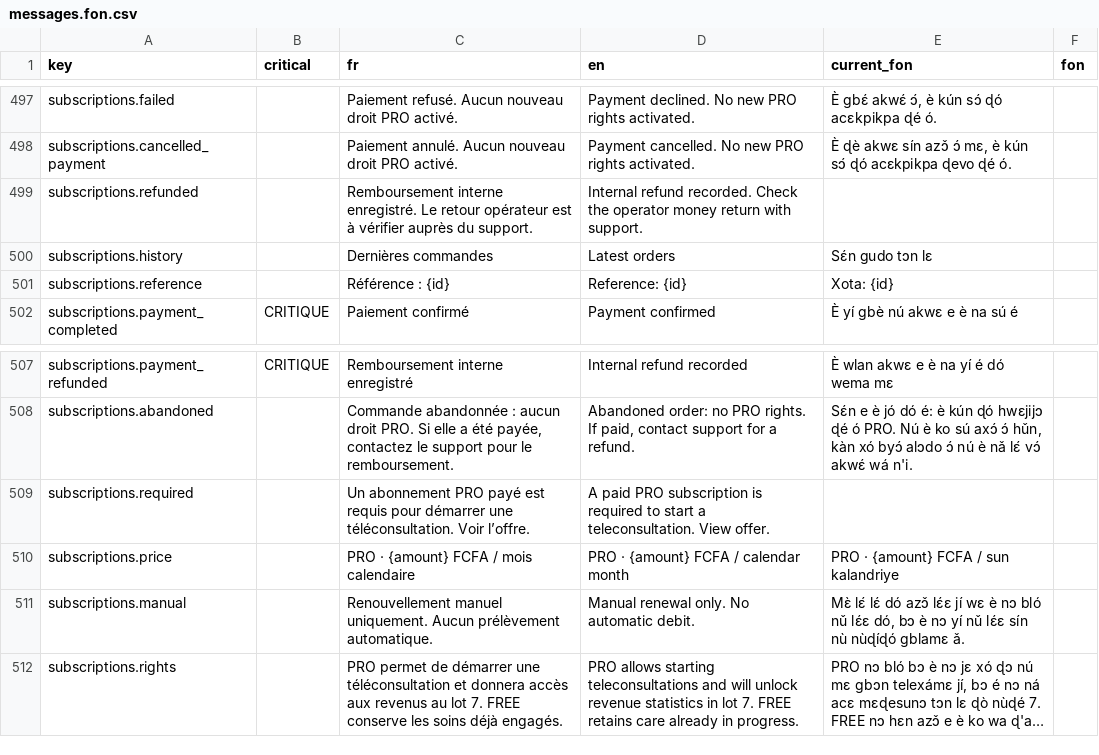
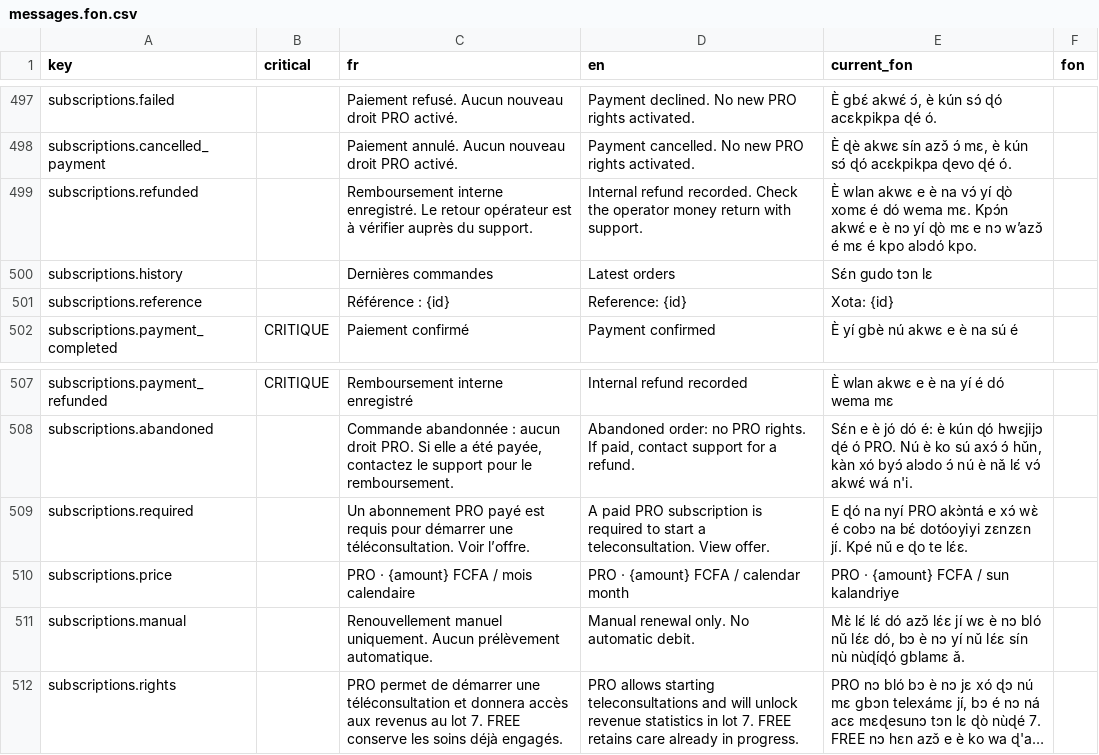
Before and after one commit to malcomx2022/digisante-mobile, a CSV file: docs/validation/L9/messages.fon.csv, drawn as a sheet; only a part is shown, gaps mark what is left out; long unchanged cells end in ….

```diff
--- a/docs/validation/L9/messages.fon.csv
+++ b/docs/validation/L9/messages.fon.csv
@@ -498,3 +498,3 @@
 "subscriptions.cancelled_payment","","Paiement annulé. Aucun nouveau droit PRO activé.","Payment cancelled. No new PRO rights activated.","È ɖè akwɛ sín azɔ̌ ɔ́ mɛ, è kún sɔ́ ɖó acɛkpikpa ɖevo ɖé ó.",""
-"subscriptions.refunded","","Remboursement interne enregistré. Le retour opérateur est à vérifier auprès du support.","Internal refund recorded. Check the operator money return with support.","",""
+"subscriptions.refunded","","Remboursement interne enregistré. Le retour opérateur est à vérifier auprès du support.","Internal refund recorded. Check the operator money return with support.","È wlan akwɛ e è na vɔ́ yí ɖò xomɛ é dó wema mɛ. Kpɔ́n akwɛ́ e è nɔ yí ɖò mɛ e nɔ w’azɔ̌ é mɛ é kpo alɔdó kpo.",""
 "subscriptions.history","","Dernières commandes","Latest orders","Sɛ́n gudo tɔn lɛ",""
@@ -508,3 +508,3 @@
 "subscriptions.abandoned","","Commande abandonnée : aucun droit PRO. Si elle a été payée, contactez le support pour le remboursement.","Abandoned order: no PRO rights. If paid, contact support for a refund.","Sɛ́n e è jó dó é: è kún ɖó hwɛjijɔ ɖé ó PRO. Nú è ko sú axɔ́ ɔ́ hǔn, kàn xó byɔ́ alɔdo ɔ́ nú è nǎ lɛ́ vɔ́ akwɛ́ wá n'i.",""
-"subscriptions.required","","Un abonnement PRO payé est requis pour démarrer une téléconsultation. Voir l’offre.","A paid PRO subscription is required to start a teleconsultation. View offer.","",""
+"subscriptions.required","","Un abonnement PRO payé est requis pour démarrer une téléconsultation. Voir l’offre.","A paid PRO subscription is required to start a teleconsultation. View offer.","E ɖó na nyí PRO akɔ̀ntá e xɔ́ wɛ̀ é cobɔ na bɛ́ dotóoyiyi zɛnzɛn jí. Kpé nǔ e ɖo te lɛ́ɛ.",""
 "subscriptions.price","","PRO · {amount} FCFA / mois calendaire","PRO · {amount} FCFA / calendar month","PRO · {amount} FCFA / sun kalandriye",""
```
Also changed, not shown: 8 other files.
